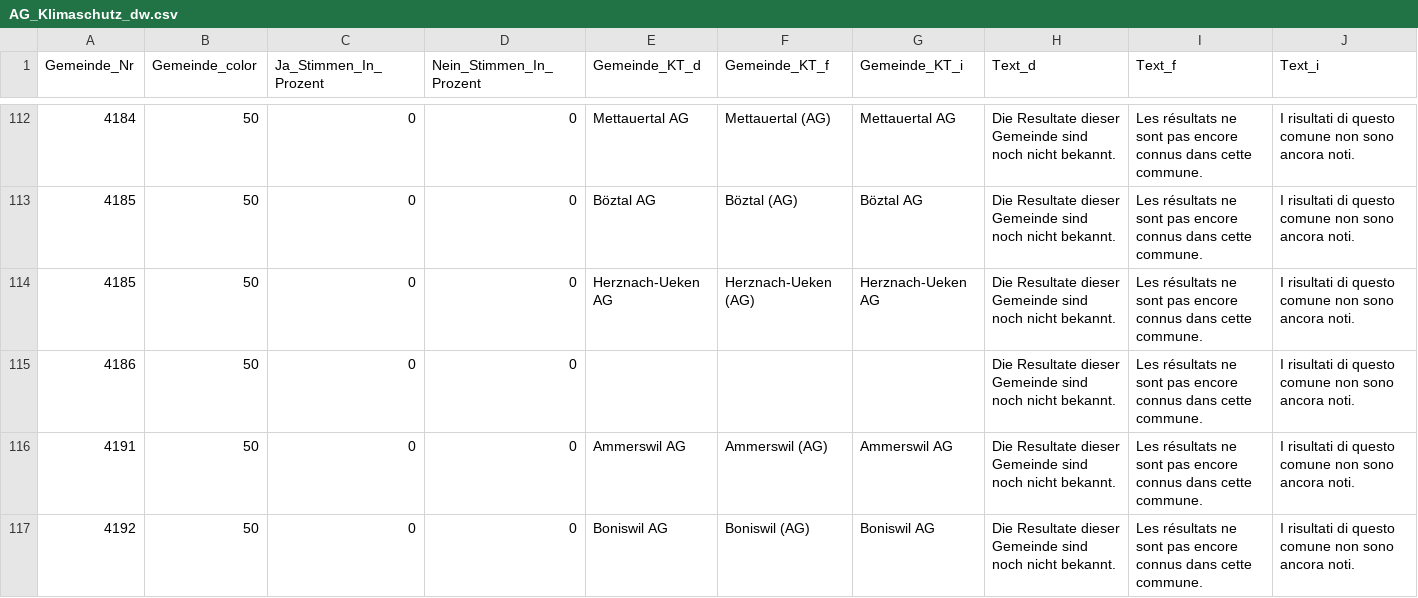
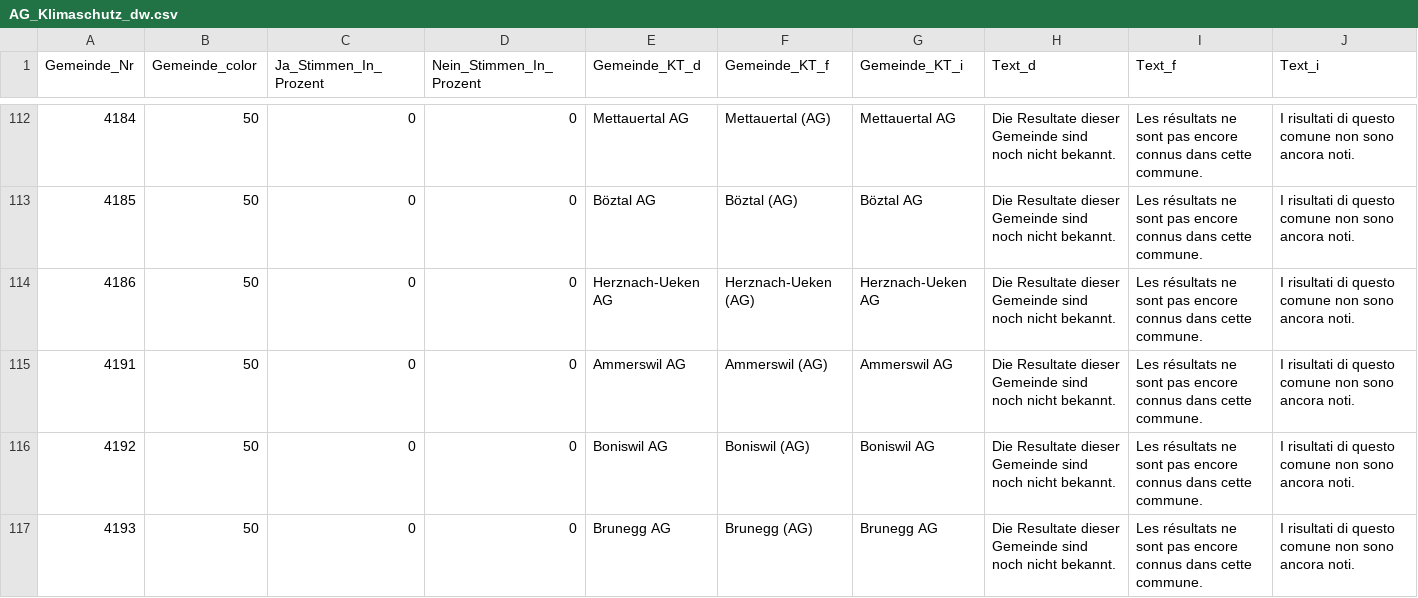
Before and after one commit to awp-finanznachrichten/lena_juni2023, a CSV file: Output/AG_Klimaschutz_dw.csv, drawn as a sheet; only a part is shown, gaps mark what is left out; the shorter side is filled out with more unchanged rows.

```diff
--- a/Output/AG_Klimaschutz_dw.csv
+++ b/Output/AG_Klimaschutz_dw.csv
@@ -113,4 +113,3 @@
 4185,50,0,0,"Böztal AG","Böztal (AG)","Böztal AG","Die Resultate dieser Gemeinde sind noch nicht bekannt.","Les résultats ne sont pas encore connus dans cette commune.","I risultati di questo comune non sono ancora noti."
-4185,50,0,0,"Herznach-Ueken AG","Herznach-Ueken (AG)","Herznach-Ueken AG","Die Resultate dieser Gemeinde sind noch nicht bekannt.","Les résultats ne sont pas encore connus dans cette commune.","I risultati di questo comune non sono ancora noti."
-4186,50,0,0,,,,"Die Resultate dieser Gemeinde sind noch nicht bekannt.","Les résultats ne sont pas encore connus dans cette commune.","I risultati di questo comune non sono ancora noti."
+4186,50,0,0,"Herznach-Ueken AG","Herznach-Ueken (AG)","Herznach-Ueken AG","Die Resultate dieser Gemeinde sind noch nicht bekannt.","Les résultats ne sont pas encore connus dans cette commune.","I risultati di questo comune non sono ancora noti."
 4191,50,0,0,"Ammerswil AG","Ammerswil (AG)","Ammerswil AG","Die Resultate dieser Gemeinde sind noch nicht bekannt.","Les résultats ne sont pas encore connus dans cette commune.","I risultati di questo comune non sono ancora noti."
```
Also changed, not shown: Data/MASTERFILE_GDE.csv, Output/AG_Taktfahrplan_dw.csv, 11 other files.
